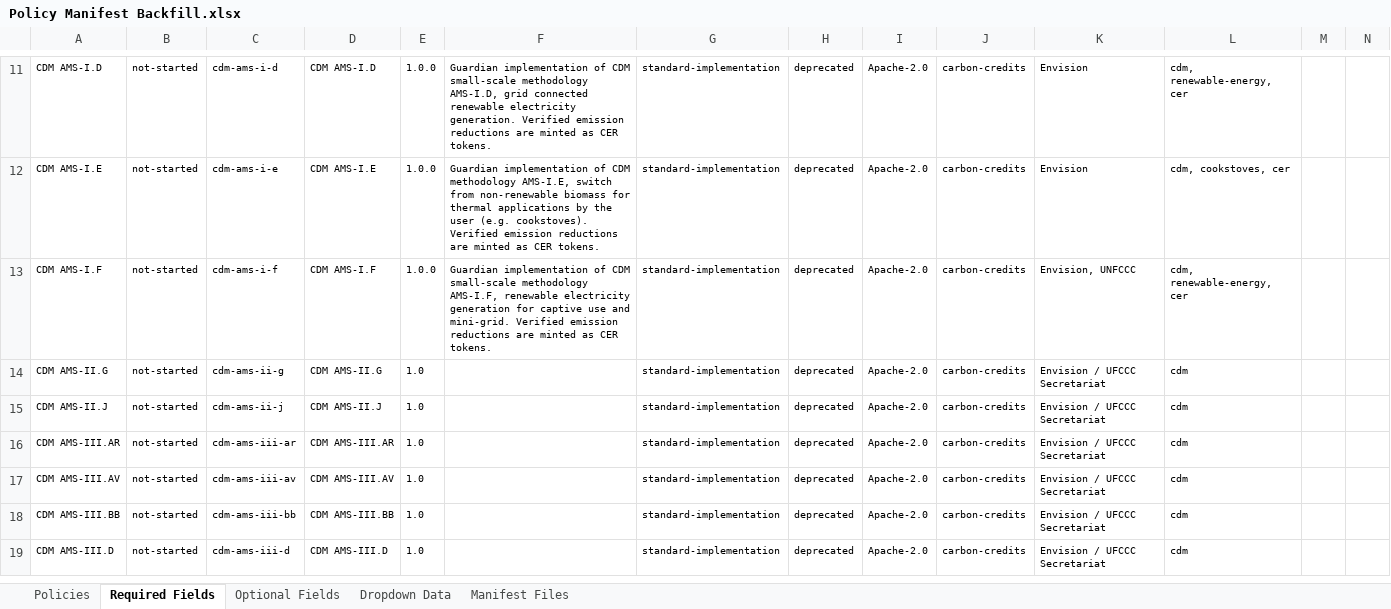
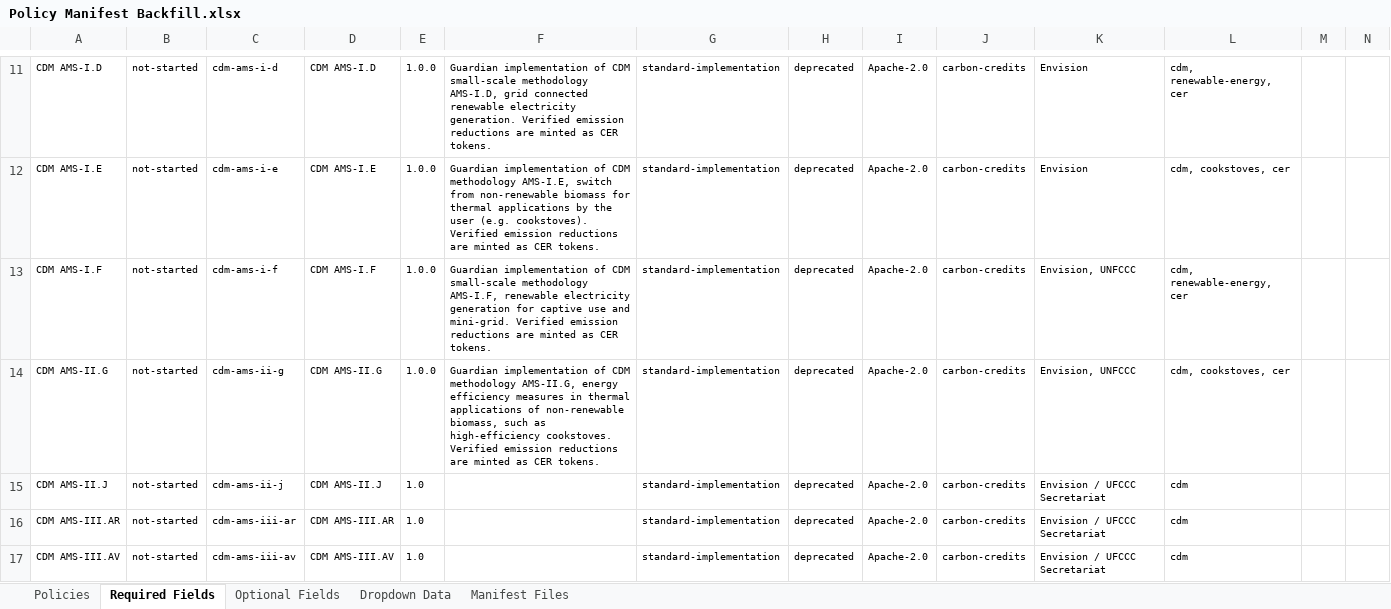
Before and after one commit to swidnikk/guardian, an Excel workbook: Methodology Library/Policy Manifest Backfill.xlsx, sheet Required Fields, drawn as a sheet; only a part is shown, gaps mark what is left out; the shorter side is filled out with more unchanged rows; values as stored, in another font and other column widths than the file's, no borders; charts and pictures and table styles not drawn; the diff names each change by its address in the sheet, - before the commit and + after, or states it on an @@ line.

```diff
--- a/Methodology Library/Policy Manifest Backfill.xlsx (sheet Required Fields)
+++ b/Methodology Library/Policy Manifest Backfill.xlsx (sheet Required Fields)
-E14: 1.0
+E14: 1.0.0
-F14: (empty)
+F14: Guardian implementation of CDM methodology AMS-II.G, energy efficiency measures in thermal applications of non-renewable biomass, such as high-efficiency cookstoves. Verified emission reductions are minted as CER tokens.
-K14: Envision / UFCCC Secretariat
+K14: Envision, UNFCCC
-L14: cdm
+L14: cdm, cookstoves, cer
```
Also changed, not shown: sheet Optional Fields, sheet Policies, 1 other file.
